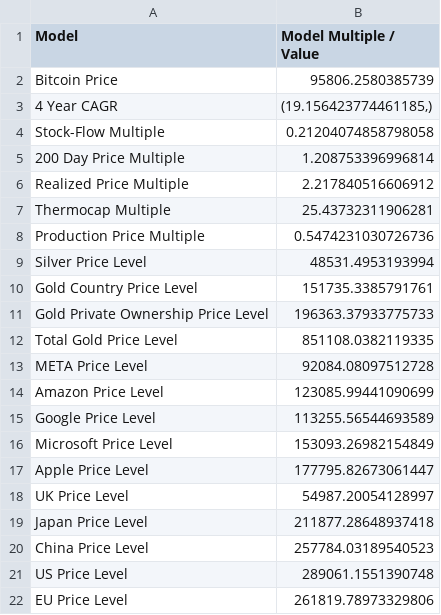
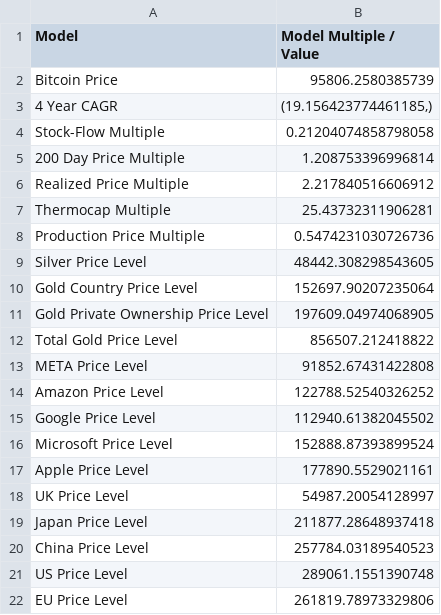
Before and after one commit to SecretSatoshis/Bitcoin-Report-Library, a CSV file: csv/model_table.csv, drawn as a sheet.

```diff
--- a/csv/model_table.csv
+++ b/csv/model_table.csv
@@ -8,11 +8,11 @@ Thermocap Multiple,25.43732311906281
 Production Price Multiple,0.5474231030726736
-Silver Price Level,48531.4953193994
-Gold Country Price Level,151735.3385791761
-Gold Private Ownership Price Level,196363.37933775733
-Total Gold Price Level,851108.0382119335
-META Price Level,92084.08097512728
-Amazon Price Level,123085.99441090699
-Google Price Level,113255.56544693589
-Microsoft Price Level,153093.26982154849
-Apple Price Level,177795.82673061447
+Silver Price Level,48442.308298543605
+Gold Country Price Level,152697.90207235064
+Gold Private Ownership Price Level,197609.04974068905
+Total Gold Price Level,856507.212418822
+META Price Level,91852.67431422808
+Amazon Price Level,122788.52540326252
+Google Price Level,112940.61382045502
+Microsoft Price Level,152888.87393899524
+Apple Price Level,177890.5529021161
 UK Price Level,54987.20054128997
```
Also changed, not shown: csv/equities_performance_table.csv, csv/valuation_table.csv, 6 other files.
